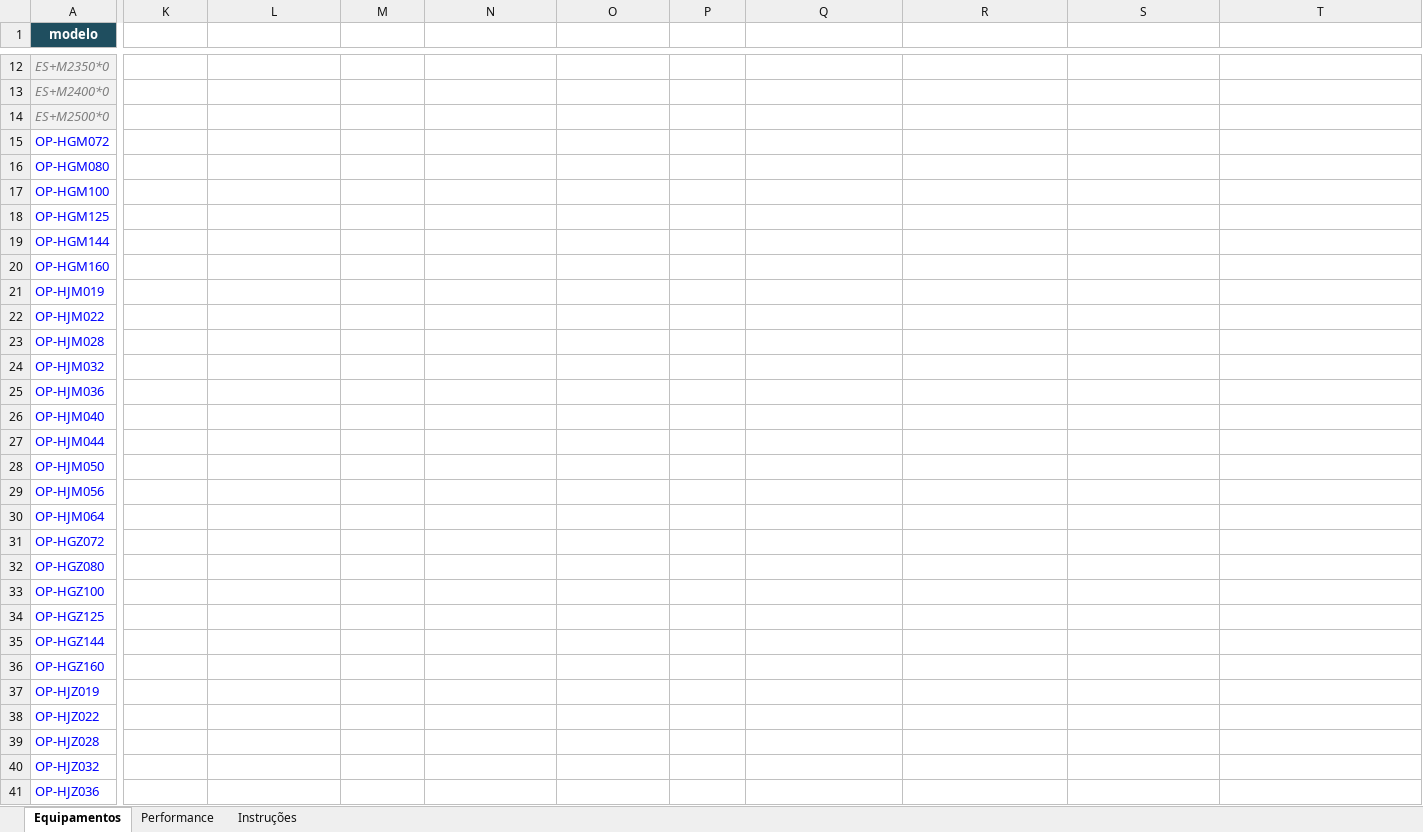
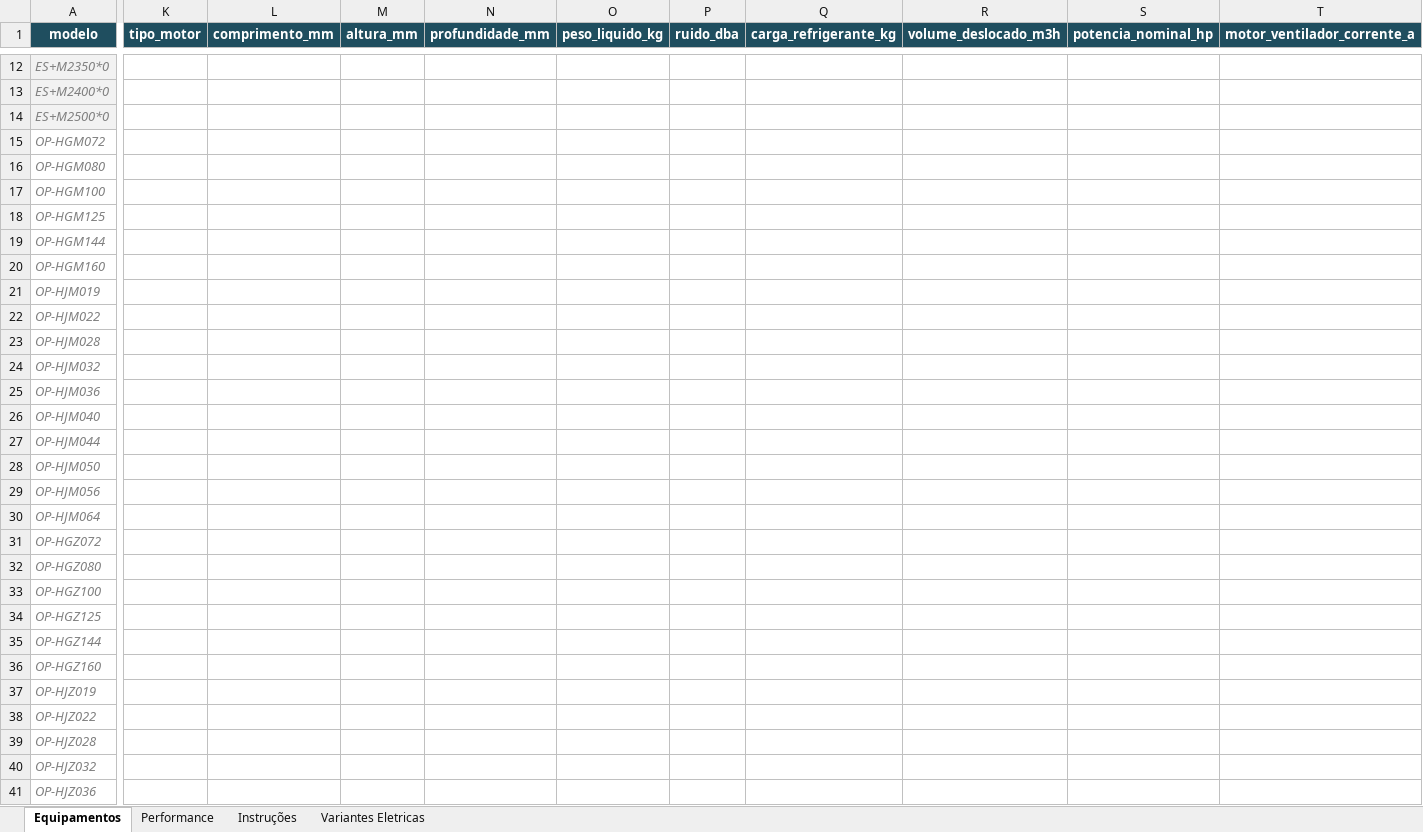
Before and after one commit to carlos-ba/ProjetistaV2, an Excel workbook: template_unidades_condensadoras.xlsx, sheet Equipamentos, drawn as a sheet; only a part is shown, gaps mark what is left out; values as stored, in another font and other column widths than the file's, no borders; the diff covers the shown part only; the diff names each change by its address in the sheet, - before the commit and + after, or states it on an @@ line.

```diff
--- a/template_unidades_condensadoras.xlsx (sheet Equipamentos)
+++ b/template_unidades_condensadoras.xlsx (sheet Equipamentos)
+sheet tab: Variantes Eletricas
-K1: (empty)
+K1: tipo_motor
-K1:T1 fill: none
+K1:T1 fill: #1F4E5F
-L1: (empty)
+L1: comprimento_mm
-M1: (empty)
+M1: altura_mm
-N1: (empty)
+N1: profundidade_mm
-O1: (empty)
+O1: peso_liquido_kg
-P1: (empty)
+P1: ruido_dba
-Q1: (empty)
+Q1: carga_refrigerante_kg
-R1: (empty)
+R1: volume_deslocado_m3h
-S1: (empty)
+S1: potencia_nominal_hp
-T1: (empty)
+T1: motor_ventilador_corrente_a
@@ A15:A41 italic: off → on, text colour: #0000FF → #808080 @@
```
Also changed, not shown: 4 edited cells and cell formats elsewhere in this sheet, sheet Instruções, sheet Performance.
